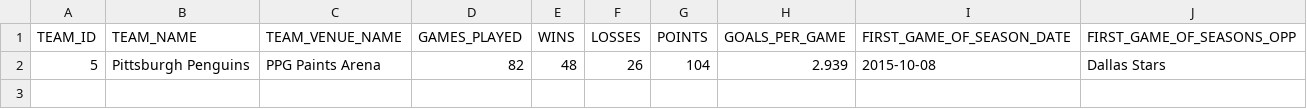
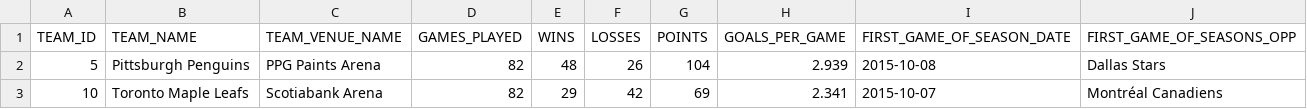
Before and after one commit to david-lauria/NHL, a CSV file: team_output.csv, drawn as a sheet.

```diff
--- a/team_output.csv
+++ b/team_output.csv
@@ -2 +2,2 @@ TEAM_ID,TEAM_NAME,TEAM_VENUE_NAME,GAMES_PLAYED,WINS,LOSSES,POINTS,GOALS_PER_GAME
 5,Pittsburgh Penguins,PPG Paints Arena,82,48,26,104,2.939,2015-10-08,Dallas Stars
+10,Toronto Maple Leafs,Scotiabank Arena,82,29,42,69,2.341,2015-10-07,Montréal Canadiens
```
Also changed, not shown: 10 other files.
